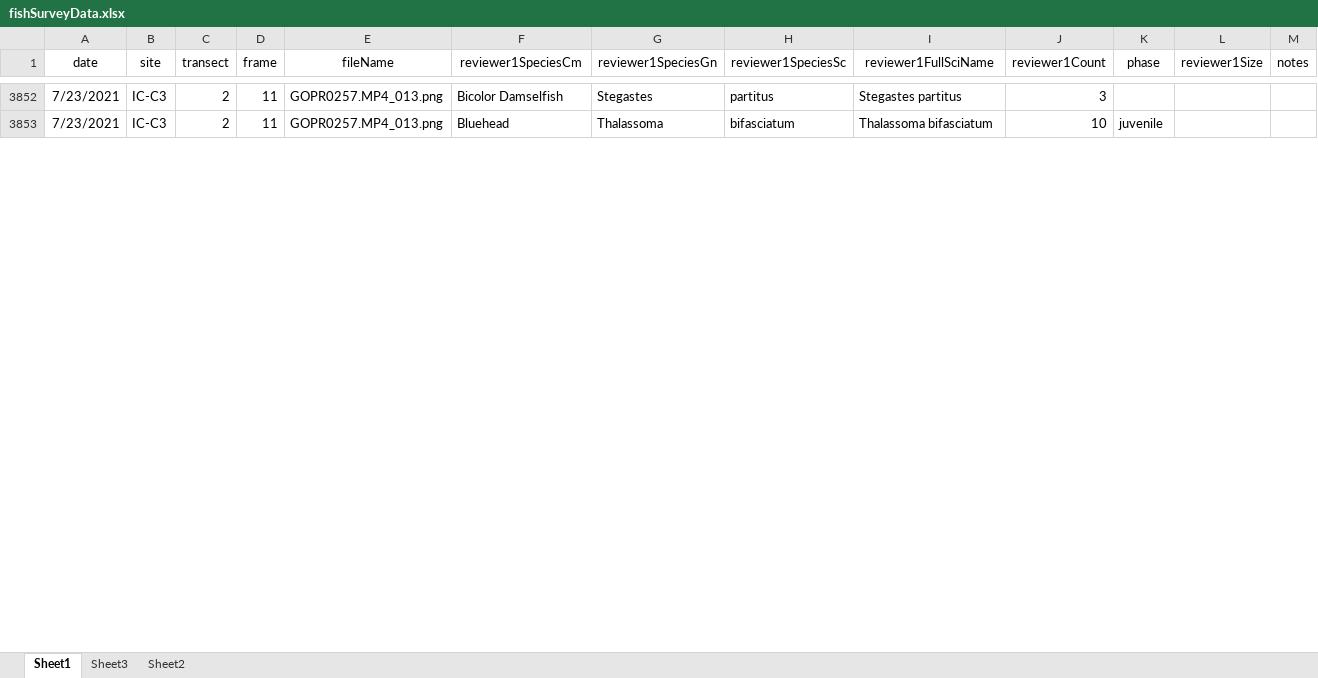
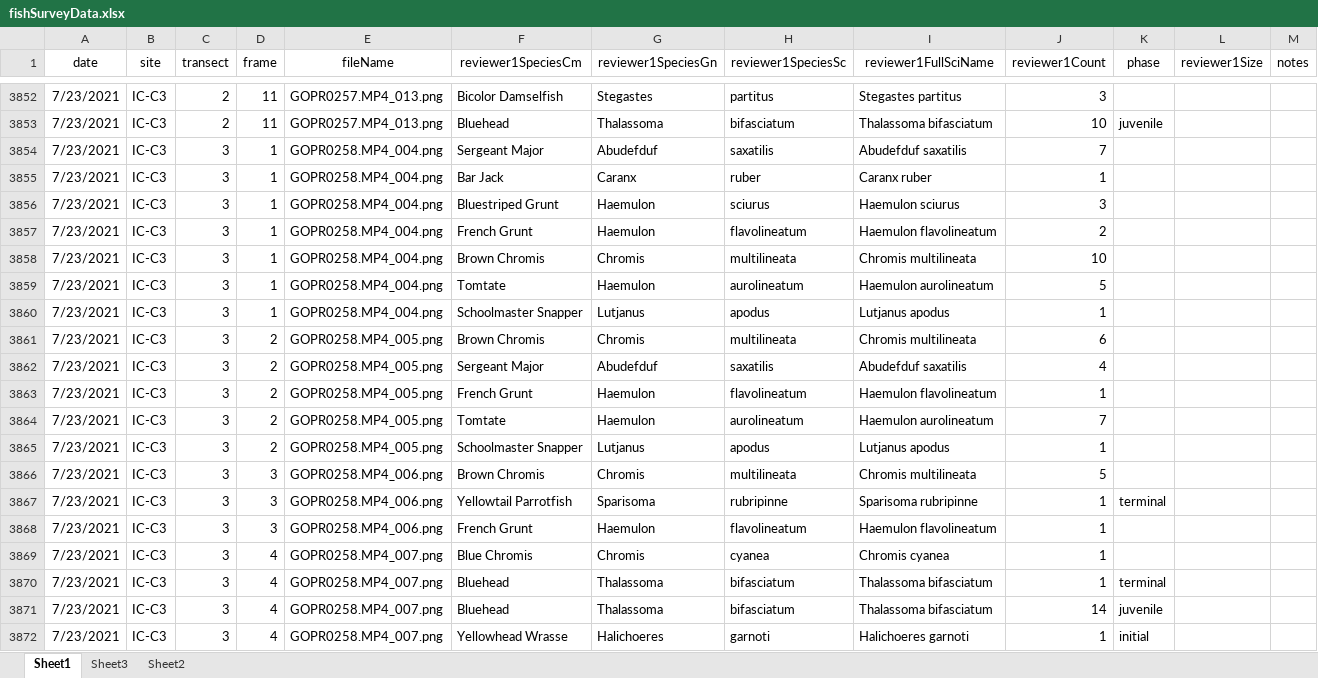
Before and after one commit to icombs2017/photogrammetryNOAA, an Excel workbook: fishSurveys/data/fishSurveyData.xlsx, sheet Sheet1, drawn as a sheet; only a part is shown, gaps mark what is left out; values as stored, in another font and other column widths than the file's, no borders; rows hold the shown columns only; the diff covers the shown part only; the diff names each change by its address in the sheet, - before the commit and + after, or states it on an @@ line.

Commit message:
Update fishSurveyData.xlsx

```diff
--- a/fishSurveys/data/fishSurveyData.xlsx (sheet Sheet1)
+++ b/fishSurveys/data/fishSurveyData.xlsx (sheet Sheet1)
+row 3854: 7/23/2021 | IC-C3 | 3 | 1 | GOPR0258.MP4_004.png | Sergeant Major | Abudefduf | saxatilis | Abudefduf saxatilis | 7
+row 3855: 7/23/2021 | IC-C3 | 3 | 1 | GOPR0258.MP4_004.png | Bar Jack | Caranx | ruber | Caranx ruber | 1
+row 3856: 7/23/2021 | IC-C3 | 3 | 1 | GOPR0258.MP4_004.png | Bluestriped Grunt | Haemulon | sciurus | Haemulon sciurus | 3
+row 3857: 7/23/2021 | IC-C3 | 3 | 1 | GOPR0258.MP4_004.png | French Grunt | Haemulon | flavolineatum | Haemulon flavolineatum | 2
+row 3858: 7/23/2021 | IC-C3 | 3 | 1 | GOPR0258.MP4_004.png | Brown Chromis | Chromis | multilineata | Chromis multilineata | 10
+row 3859: 7/23/2021 | IC-C3 | 3 | 1 | GOPR0258.MP4_004.png | Tomtate | Haemulon | aurolineatum | Haemulon aurolineatum | 5
+row 3860: 7/23/2021 | IC-C3 | 3 | 1 | GOPR0258.MP4_004.png | Schoolmaster Snapper | Lutjanus | apodus | Lutjanus apodus | 1
+row 3861: 7/23/2021 | IC-C3 | 3 | 2 | GOPR0258.MP4_005.png | Brown Chromis | Chromis | multilineata | Chromis multilineata | 6
+row 3862: 7/23/2021 | IC-C3 | 3 | 2 | GOPR0258.MP4_005.png | Sergeant Major | Abudefduf | saxatilis | Abudefduf saxatilis | 4
+row 3863: 7/23/2021 | IC-C3 | 3 | 2 | GOPR0258.MP4_005.png | French Grunt | Haemulon | flavolineatum | Haemulon flavolineatum | 1
+row 3864: 7/23/2021 | IC-C3 | 3 | 2 | GOPR0258.MP4_005.png | Tomtate | Haemulon | aurolineatum | Haemulon aurolineatum | 7
+row 3865: 7/23/2021 | IC-C3 | 3 | 2 | GOPR0258.MP4_005.png | Schoolmaster Snapper | Lutjanus | apodus | Lutjanus apodus | 1
+row 3866: 7/23/2021 | IC-C3 | 3 | 3 | GOPR0258.MP4_006.png | Brown Chromis | Chromis | multilineata | Chromis multilineata | 5
+row 3867: 7/23/2021 | IC-C3 | 3 | 3 | GOPR0258.MP4_006.png | Yellowtail Parrotfish | Sparisoma | rubripinne | Sparisoma rubripinne | 1 | terminal
+row 3868: 7/23/2021 | IC-C3 | 3 | 3 | GOPR0258.MP4_006.png | French Grunt | Haemulon | flavolineatum | Haemulon flavolineatum | 1
+row 3869: 7/23/2021 | IC-C3 | 3 | 4 | GOPR0258.MP4_007.png | Blue Chromis | Chromis | cyanea | Chromis cyanea | 1
+row 3870: 7/23/2021 | IC-C3 | 3 | 4 | GOPR0258.MP4_007.png | Bluehead | Thalassoma | bifasciatum | Thalassoma bifasciatum | 1 | terminal
+row 3871: 7/23/2021 | IC-C3 | 3 | 4 | GOPR0258.MP4_007.png | Bluehead | Thalassoma | bifasciatum | Thalassoma bifasciatum | 14 | juvenile
+row 3872: 7/23/2021 | IC-C3 | 3 | 4 | GOPR0258.MP4_007.png | Yellowhead Wrasse | Halichoeres | garnoti | Halichoeres garnoti | 1 | initial
```
Also changed, not shown: 114 added rows and 3 edited cells elsewhere in this sheet.
